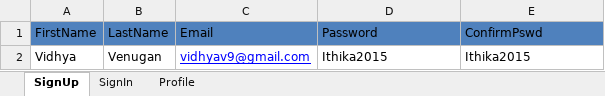
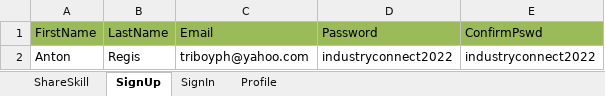
Before and after one commit to antonregis/onboarding.nunit, an Excel workbook: MarsFramework/ExcelData/TestData.xlsx, sheet SignUp, drawn as a sheet; values as stored, in another font and other column widths than the file's, no borders; removed rows and columns are numbered as before the commit, all else as after; the diff names each change by its address in the sheet, - before the commit and + after, or states it on an @@ line.

Commit message:
'Enter Share Skill; test added

```diff
--- a/MarsFramework/ExcelData/TestData.xlsx (sheet SignUp)
+++ b/MarsFramework/ExcelData/TestData.xlsx (sheet SignUp)
+sheet tab: ShareSkill
-A1:E1 fill: #4F81BD
+A1:E1 fill: #9BBB59
-row 2: Vidhya | Venugan | vidhyav9@gmail.com | Ithika2015 | Ithika2015
+row 2: Anton | Regis | triboyph@yahoo.com | industryconnect2022 | industryconnect2022
```
Also changed, not shown: sheet Profile, 20 other files.
